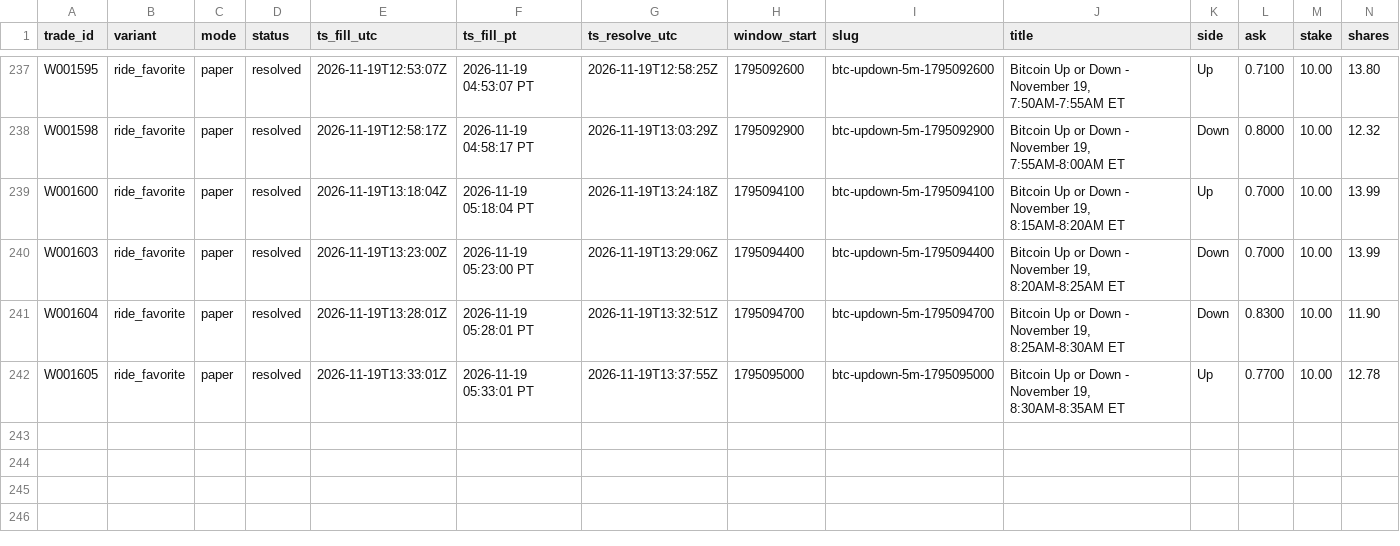
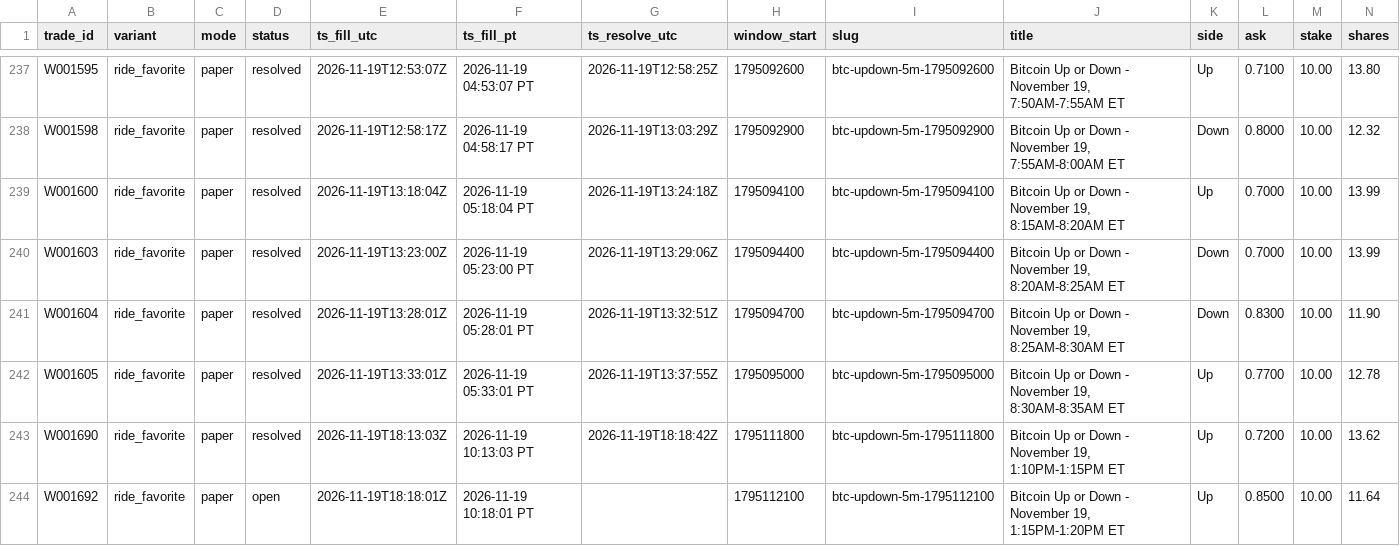
Before and after one commit to michaeldeuchar-dotcom/btc5m-paper-bot, a CSV file: data/week1/trades_ride_favorite.csv, drawn as a sheet; only a part is shown, gaps mark what is left out; rows hold the shown columns only; the diff names each change by its address in the sheet, - before the commit and + after, or states it on an @@ line.

```diff
--- a/data/week1/trades_ride_favorite.csv
+++ b/data/week1/trades_ride_favorite.csv
+row 243: W001690 | ride_favorite | paper | resolved | 2026-11-19T18:13:03Z | 2026-11-19 10:13:03 PT | 2026-11-19T18:18:42Z | 1795111800 | btc-updown-5m-1795111800 | Bitcoin Up or Down - November 19, 1:10PM-1:15PM ET | Up | 0.7200 | 10.00 | 13.62
+row 244: W001692 | ride_favorite | paper | open | 2026-11-19T18:18:01Z | 2026-11-19 10:18:01 PT |  | 1795112100 | btc-updown-5m-1795112100 | Bitcoin Up or Down - November 19, 1:15PM-1:20PM ET | Up | 0.8500 | 10.00 | 11.64
```
Also changed, not shown: data/week1/decisions_tail.csv, data/week1/trades_blend_wide.csv, 7 other files.
